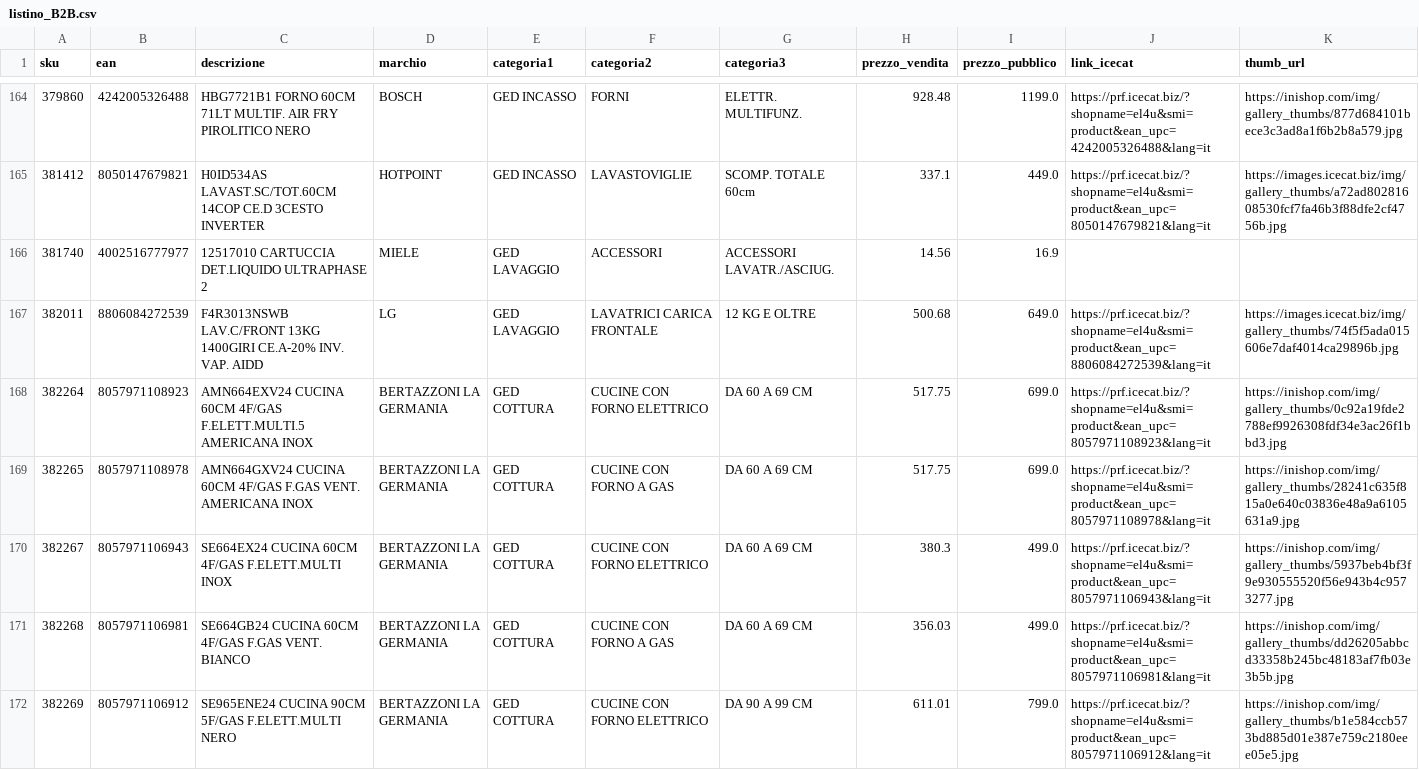
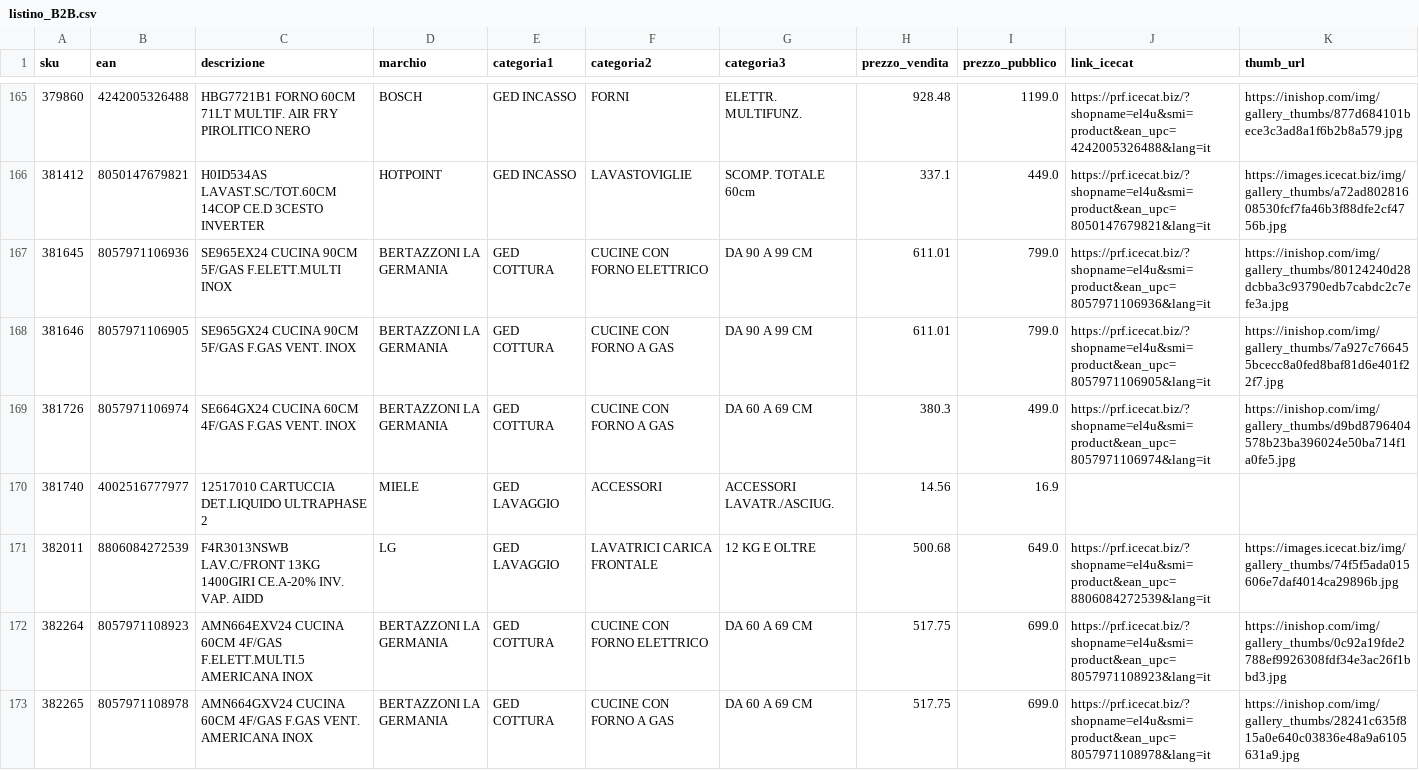
Before and after one commit to el4u-b2b/listino-b2b, a CSV file: listino_B2B.csv, drawn as a sheet; only a part is shown, gaps mark what is left out; the shorter side is filled out with more unchanged rows; rows hold the shown columns only; the diff covers the shown part only; the diff names each change by its address in the sheet, - before the commit and + after, or states it on an @@ line.

```diff
--- a/listino_B2B.csv
+++ b/listino_B2B.csv
+row 167: 381645 | 8057971106936 | SE965EX24 CUCINA 90CM 5F/GAS F.ELETT.MULTI INOX | BERTAZZONI LA GERMANIA | GED COTTURA | CUCINE CON FORNO ELETTRICO | DA 90 A 99 CM | 611.01 | 799.0 | https://prf.icecat.biz/?shopname=el4u&smi=product&ean_upc=8057971106936&lang=it | https://inishop.com/img/gallery_thumbs/80124240d28dcbba3c93790edb7cabdc2c7efe3a.jpg
+row 168: 381646 | 8057971106905 | SE965GX24 CUCINA 90CM 5F/GAS F.GAS VENT. INOX | BERTAZZONI LA GERMANIA | GED COTTURA | CUCINE CON FORNO A GAS | DA 90 A 99 CM | 611.01 | 799.0 | https://prf.icecat.biz/?shopname=el4u&smi=product&ean_upc=8057971106905&lang=it | https://inishop.com/img/gallery_thumbs/7a927c766455bcecc8a0fed8baf81d6e401f22f7.jpg
+row 169: 381726 | 8057971106974 | SE664GX24 CUCINA 60CM 4F/GAS F.GAS VENT. INOX | BERTAZZONI LA GERMANIA | GED COTTURA | CUCINE CON FORNO A GAS | DA 60 A 69 CM | 380.3 | 499.0 | https://prf.icecat.biz/?shopname=el4u&smi=product&ean_upc=8057971106974&lang=it | https://inishop.com/img/gallery_thumbs/d9bd8796404578b23ba396024e50ba714f1a0fe5.jpg
```
Also changed, not shown: 4 added rows and 3 removed rows elsewhere in this file, 1 other file.
